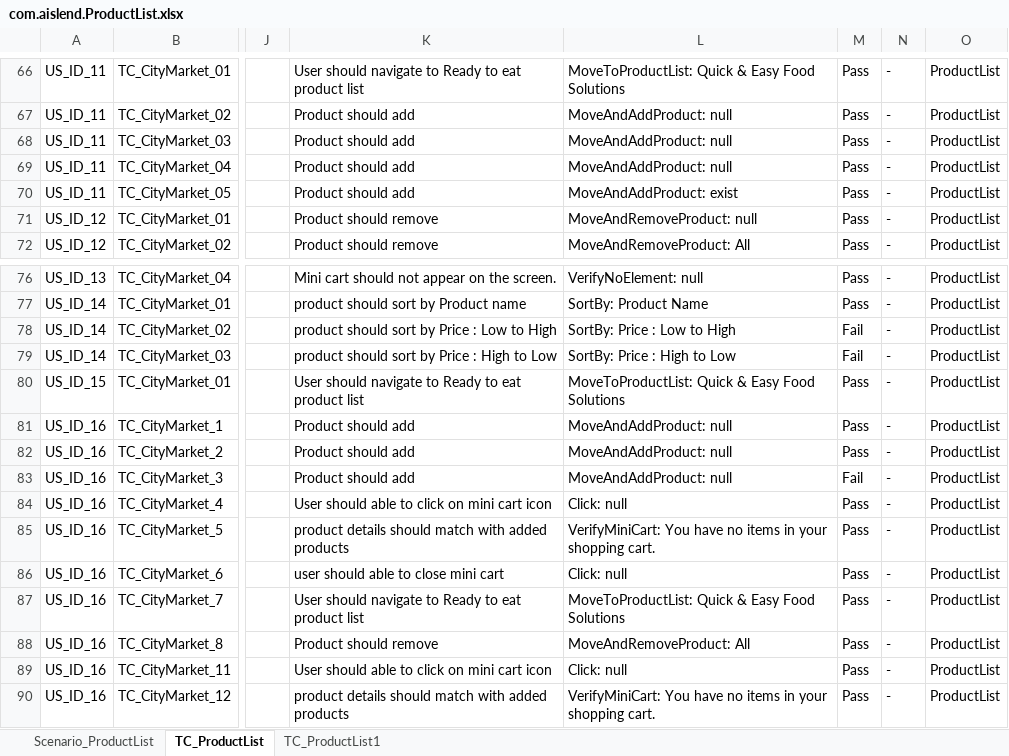
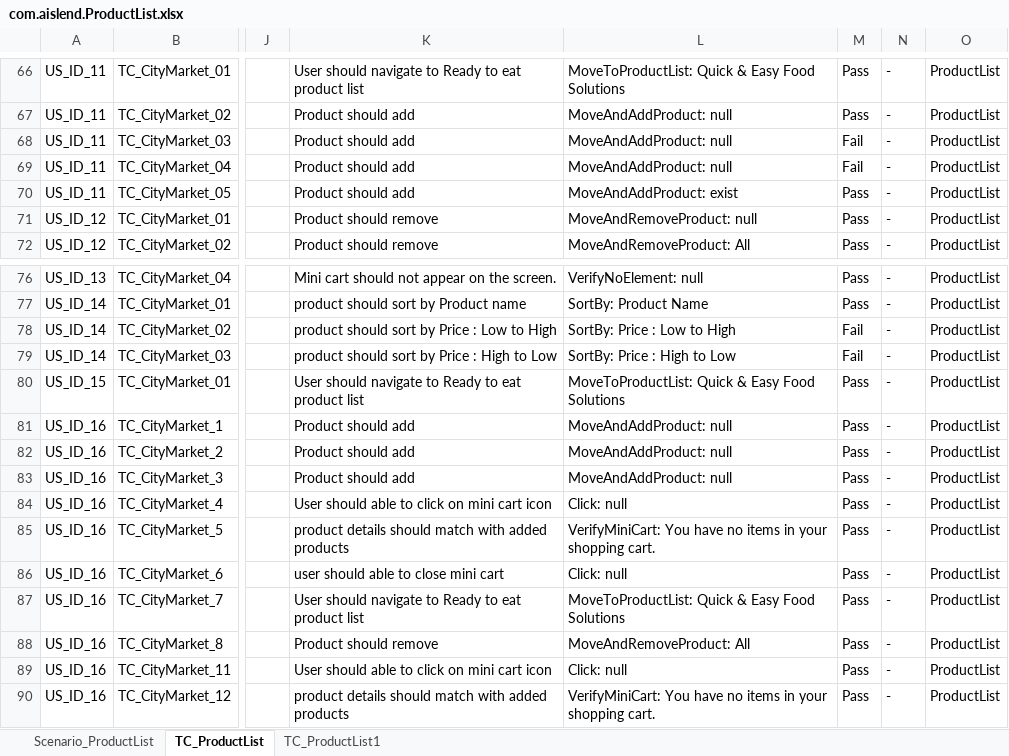
Before and after one commit to asangal1989/Aislend, an Excel workbook: lib_testcase/com.aislend.ProductList.xlsx, sheet TC_ProductList, drawn as a sheet; only a part is shown, gaps mark what is left out; values as stored, in another font and other column widths than the file's, no borders; the diff names each change by its address in the sheet, - before the commit and + after, or states it on an @@ line.

```diff
--- a/lib_testcase/com.aislend.ProductList.xlsx (sheet TC_ProductList)
+++ b/lib_testcase/com.aislend.ProductList.xlsx (sheet TC_ProductList)
-M68:M69: Pass
+M68:M69: Fail
-M83: Fail
+M83: Pass
```
Also changed, not shown: lib_testcase/com.aislend.Checkout.xlsx, lib_testcase/com.aislend.CloseBrowser.xlsx, 41 other files.
